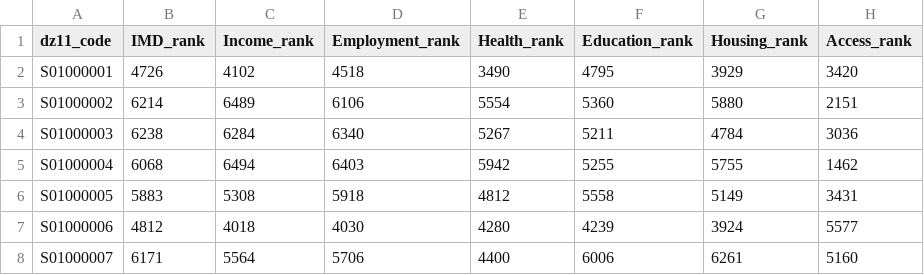
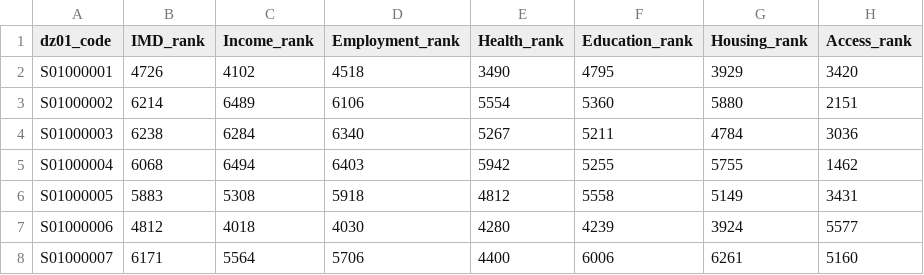
Before and after one commit to humaniverse/IMD, a CSV file: data-raw/imd2012_scotland_dz.csv, drawn as a sheet; only a part is shown; the diff names each change by its address in the sheet, - before the commit and + after, or states it on an @@ line.

Commit message:
Fix data zone code name

```diff
--- a/data-raw/imd2012_scotland_dz.csv
+++ b/data-raw/imd2012_scotland_dz.csv
-A1: dz11_code
+A1: dz01_code
```
Also changed, not shown: 2 other files.
